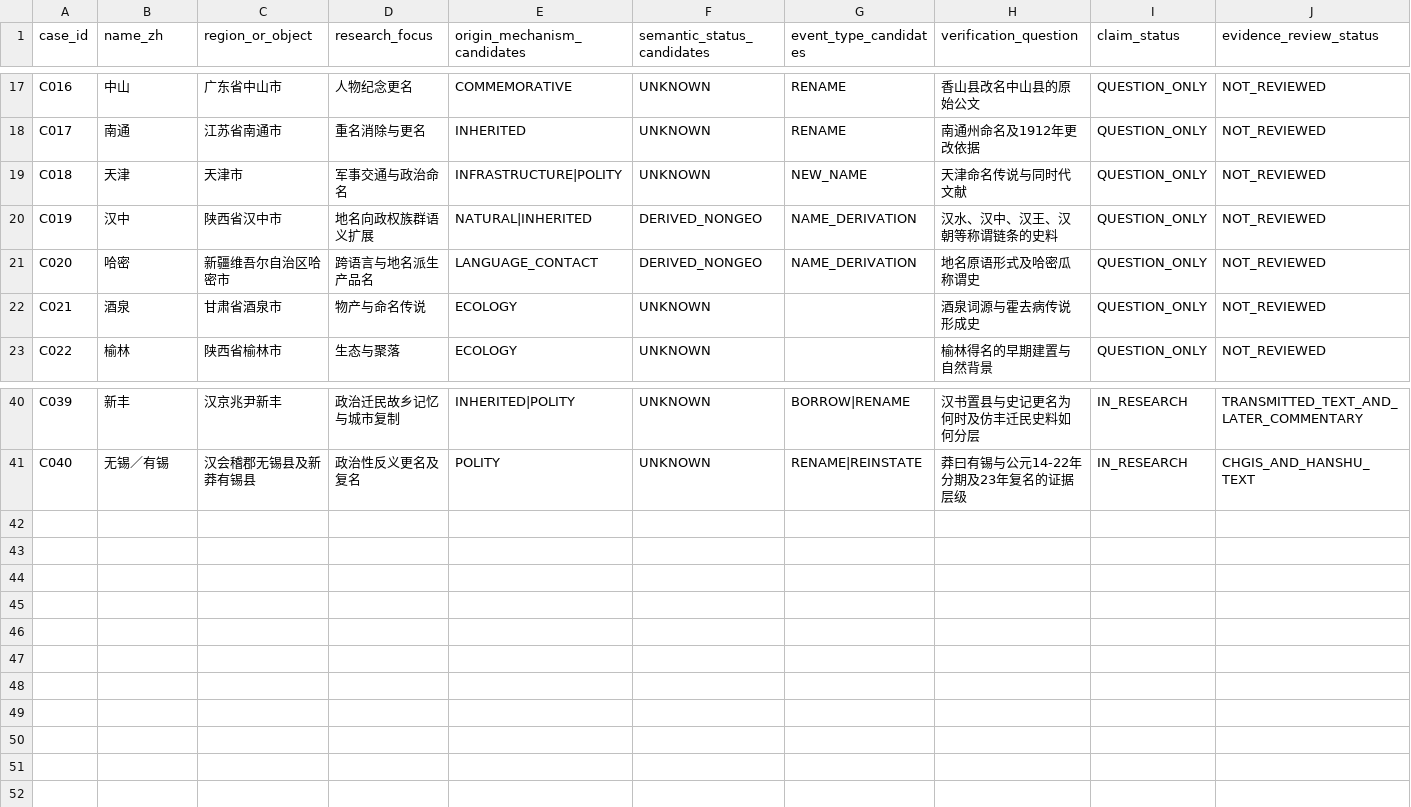
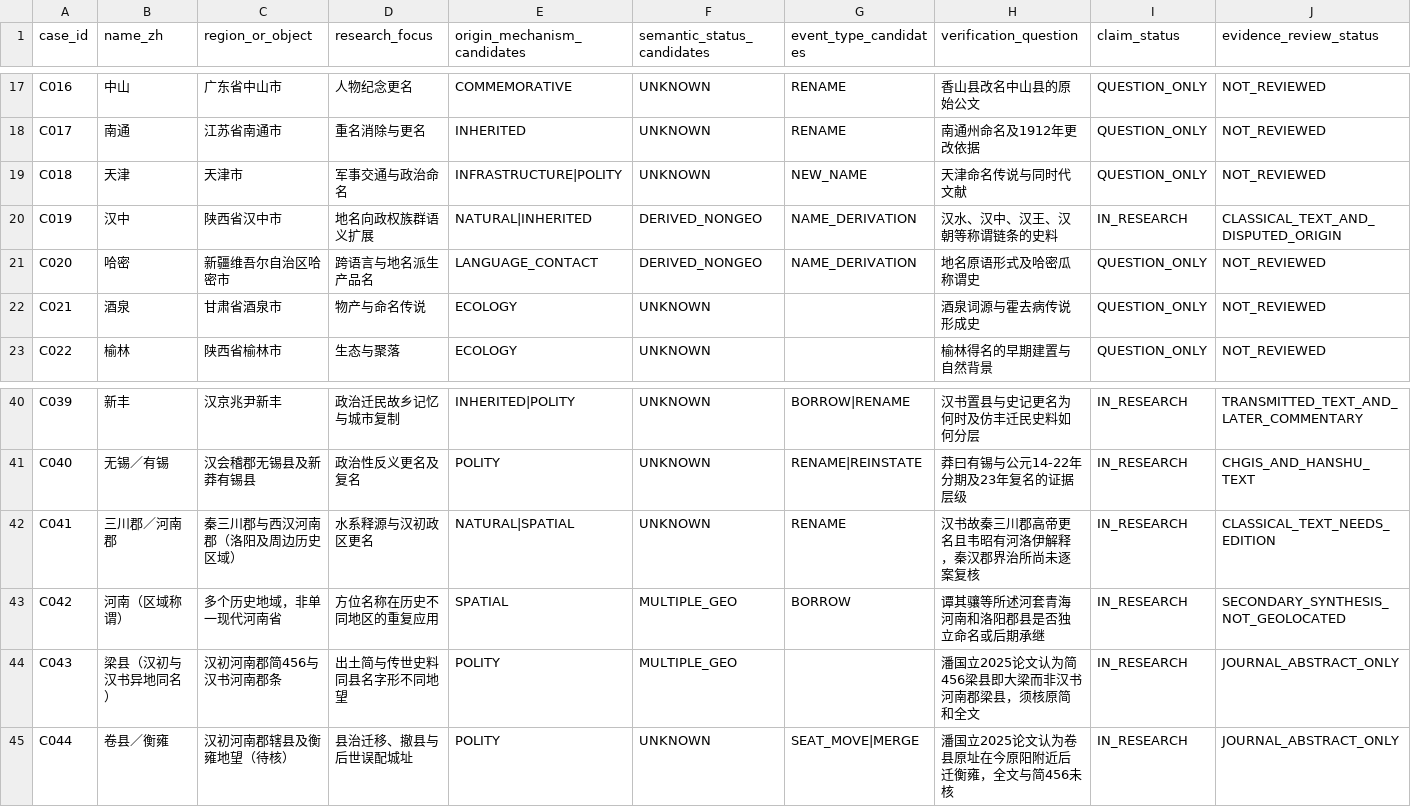
Before and after one commit to xiangsee/toponymy-research, a CSV file: data/seed_cases.csv, drawn as a sheet; only a part is shown, gaps mark what is left out.

Commit message:
data(P1-B): add C041-C044 and activate existing Hanzhong C019 study

```diff
--- a/data/seed_cases.csv
+++ b/data/seed_cases.csv
@@ -19,3 +19,3 @@ C017,南通,江苏省南通市,重名消除与更名,INHERITED,UNKNOWN,RENAME,
 C018,天津,天津市,军事交通与政治命名,INFRASTRUCTURE|POLITY,UNKNOWN,NEW_NAME,天津命名传说与同时代文献,QUESTION_ONLY,NOT_REVIEWED
-C019,汉中,陕西省汉中市,地名向政权族群语义扩展,NATURAL|INHERITED,DERIVED_NONGEO,NAME_DERIVATION,汉水、汉中、汉王、汉朝等称谓链条的史料,QUESTION_ONLY,NOT_REVIEWED
+C019,汉中,陕西省汉中市,地名向政权族群语义扩展,NATURAL|INHERITED,DERIVED_NONGEO,NAME_DERIVATION,汉水、汉中、汉王、汉朝等称谓链条的史料,IN_RESEARCH,CLASSICAL_TEXT_AND_DISPUTED_ORIGIN
 C020,哈密,新疆维吾尔自治区哈密市,跨语言与地名派生产品名,LANGUAGE_CONTACT,DERIVED_NONGEO,NAME_DERIVATION,地名原语形式及哈密瓜称谓史,QUESTION_ONLY,NOT_REVIEWED
@@ -41 +41,5 @@ C039,新丰,汉京兆尹新丰,政治迁民故乡记忆与城市复制,INHERITED
 C040,无锡／有锡,汉会稽郡无锡县及新莽有锡县,政治性反义更名及复名,POLITY,UNKNOWN,RENAME|REINSTATE,莽曰有锡与公元14-22年分期及23年复名的证据层级,IN_RESEARCH,CHGIS_AND_HANSHU_TEXT
+C041,三川郡／河南郡,秦三川郡与西汉河南郡（洛阳及周边历史区域）,水系释源与汉初政区更名,NATURAL|SPATIAL,UNKNOWN,RENAME,汉书故秦三川郡高帝更名且韦昭有河洛伊解释，秦汉郡界治所尚未逐案复核,IN_RESEARCH,CLASSICAL_TEXT_NEEDS_EDITION
+C042,河南（区域称谓）,多个历史地域，非单一现代河南省,方位名称在历史不同地区的重复应用,SPATIAL,MULTIPLE_GEO,BORROW,谭其骧等所述河套青海河南和洛阳郡县是否独立命名或后期承继,IN_RESEARCH,SECONDARY_SYNTHESIS_NOT_GEOLOCATED
+C043,梁县（汉初与汉书异地同名）,汉初河南郡简456与汉书河南郡条,出土简与传世史料同县名字形不同地望,POLITY,MULTIPLE_GEO,,潘国立2025论文认为简456梁县即大梁而非汉书河南郡梁县，须核原简和全文,IN_RESEARCH,JOURNAL_ABSTRACT_ONLY
+C044,卷县／衡雍,汉初河南郡辖县及衡雍地望（待核）,县治迁移、撤县与后世误配城址,POLITY,UNKNOWN,SEAT_MOVE|MERGE,潘国立2025论文认为卷县原址在今原阳附近后迁衡雍，全文与简456未核,IN_RESEARCH,JOURNAL_ABSTRACT_ONLY
```
